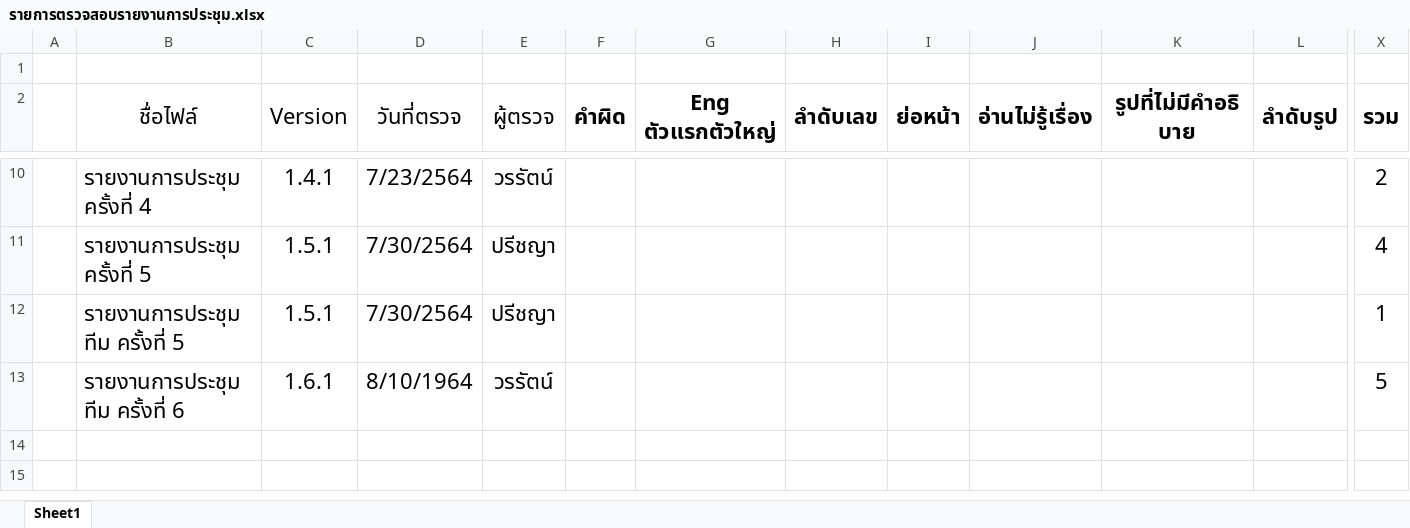
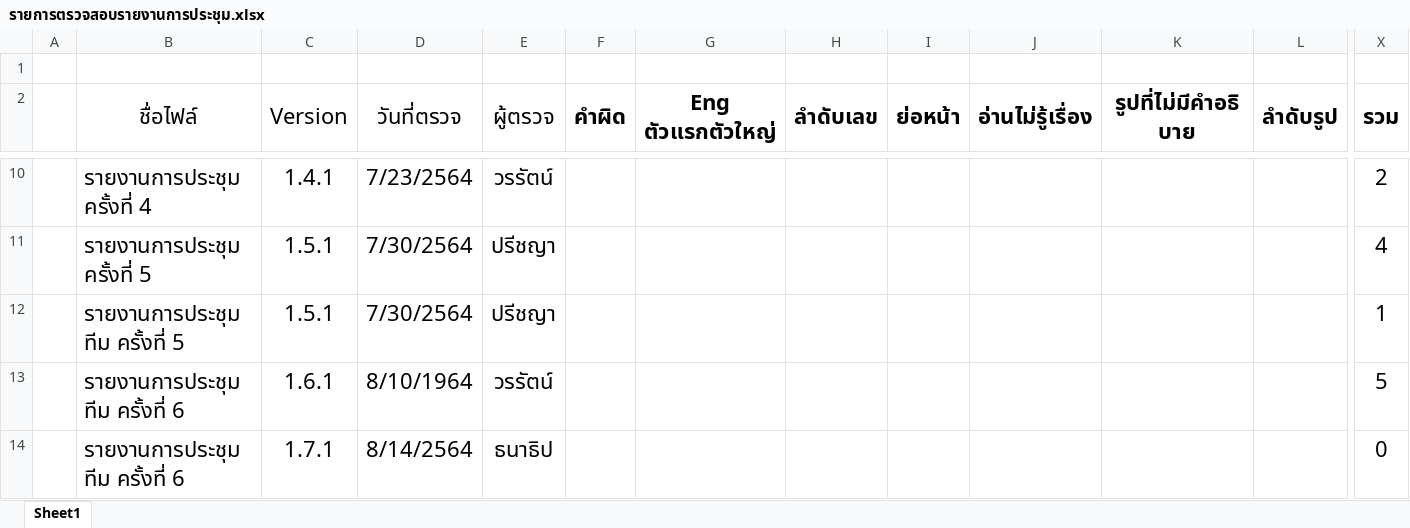
Before and after one commit to wirat0155/team4, an Excel workbook: ตรวจงาน/รายการตรวจสอบรายงานการประชุม.xlsx, sheet Sheet1, drawn as a sheet; only a part is shown, gaps mark what is left out; values as stored, in another font and other column widths than the file's, no borders; rows hold the shown columns only; the diff names each change by its address in the sheet, - before the commit and + after, or states it on an @@ line.

Commit message:
ตรวจรายงานการประชุมทีมครั้งที่ 7

```diff
--- a/ตรวจงาน/รายการตรวจสอบรายงานการประชุม.xlsx (sheet Sheet1)
+++ b/ตรวจงาน/รายการตรวจสอบรายงานการประชุม.xlsx (sheet Sheet1)
+row 14:  | รายงานการประชุมทีม ครั้งที่ 6 | 1.7.1 | 8/14/2564 | ธนาธิป |  |  |  |  |  |  |  | 0
```
